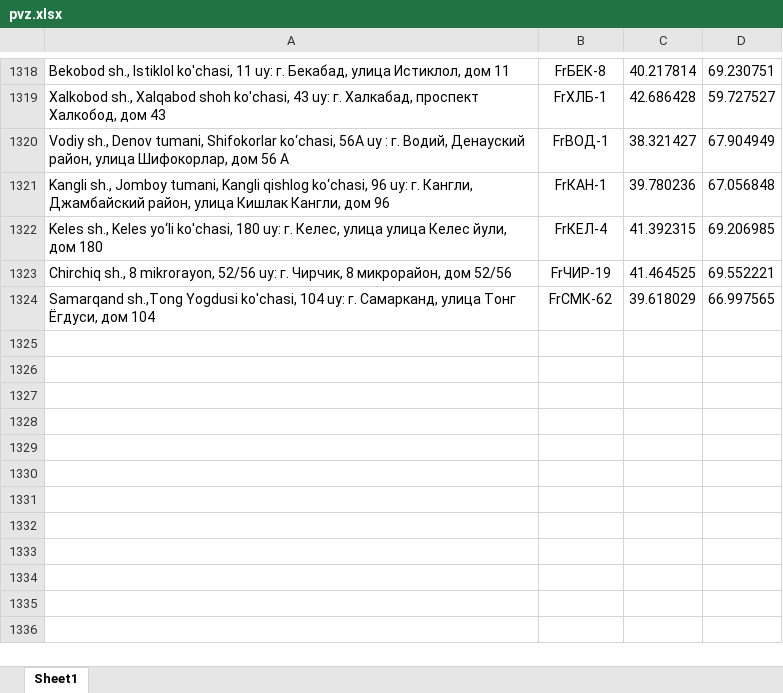
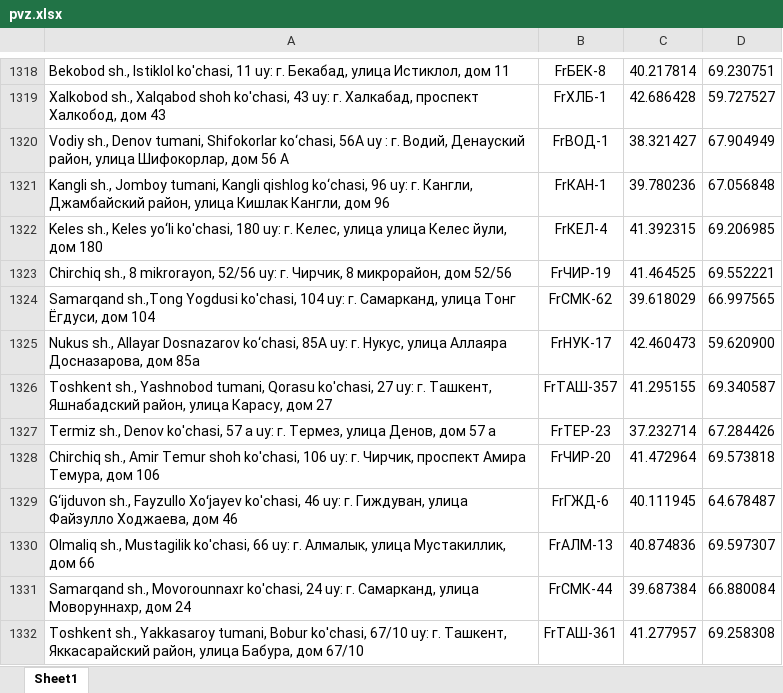
Before and after one commit to atursunaliyev-eng/pvz-bot, an Excel workbook: pvz.xlsx, sheet Sheet1, drawn as a sheet; only a part is shown, gaps mark what is left out; values as stored, in another font and other column widths than the file's, no borders; the diff names each change by its address in the sheet, - before the commit and + after, or states it on an @@ line.

Commit message:
Add files via upload

```diff
--- a/pvz.xlsx (sheet Sheet1)
+++ b/pvz.xlsx (sheet Sheet1)
+row 1325: Nukus sh., Allayar Dosnazarov ko‘chasi, 85A uy: г. Нукус, улица Аллаяра Досназарова, дом 85а | FrНУК-17 | 42.460473 | 59.620900
+row 1326: Toshkent sh., Yashnobod tumani, Qorasu ko'chasi, 27 uy: г. Ташкент, Яшнабадский район, улица Карасу, дом 27 | FrТАШ-357 | 41.295155 | 69.340587
+row 1327: Termiz sh., Denov ko'chasi, 57 a uy: г. Термез, улица Денов, дом 57 а | FrТЕР-23 | 37.232714 | 67.284426
+row 1328: Chirchiq sh., Amir Temur shoh ko'chasi, 106 uy: г. Чирчик, проспект Амира Темура, дом 106 | FrЧИР-20 | 41.472964 | 69.573818
+row 1329: G‘ijduvon sh., Fayzullo Xoʻjayev ko'chasi, 46 uy: г. Гиждуван, улица Файзулло Ходжаева, дом 46 | FrГЖД-6 | 40.111945 | 64.678487
+row 1330: Olmaliq sh., Mustagilik ko'chasi, 66 uy: г. Алмалык, улица Мустакиллик, дом 66 | FrАЛМ-13 | 40.874836 | 69.597307
+row 1331: Samarqand sh., Movorounnaxr ko'chasi, 24 uy: г. Самарканд, улица Моворуннахр, дом 24 | FrСМК-44 | 39.687384 | 66.880084
+row 1332: Toshkent sh., Yakkasaroy tumani, Bobur ko'chasi, 67/10 uy: г. Ташкент, Яккасарайский район, улица Бабура, дом 67/10 | FrТАШ-361 | 41.277957 | 69.258308
```
